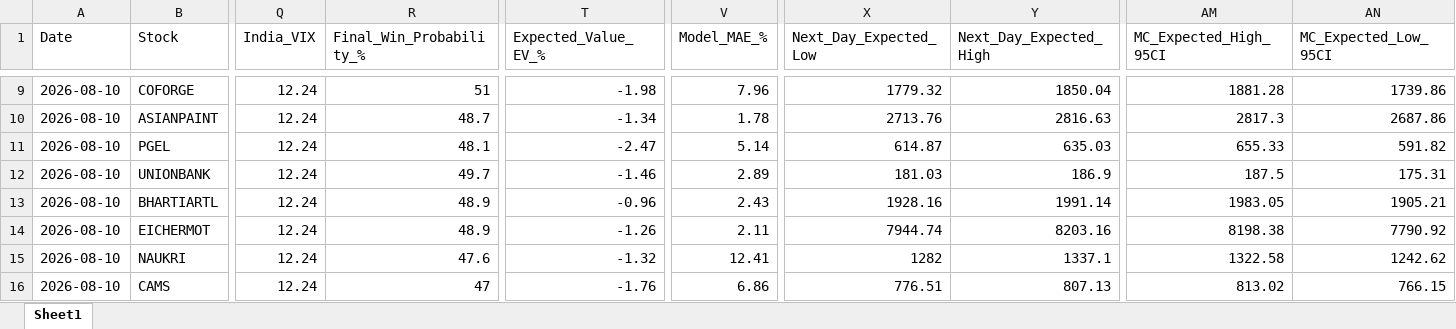
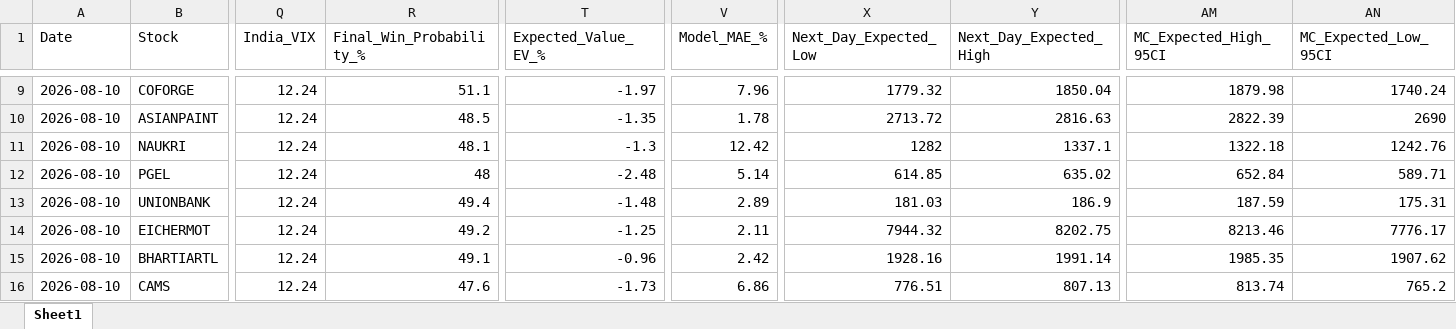
Before and after one commit to chiragkuk24/Final-Stocks, an Excel workbook: Breakout_ML_Quant_Predictions.xlsx, sheet Sheet1, drawn as a sheet; only a part is shown, gaps mark what is left out; values as stored, in another font and other column widths than the file's, no borders; removed rows and columns are numbered as before the commit, all else as after; rows hold the shown columns only; the diff covers the shown part only; the diff names each change by its address in the sheet, - before the commit and + after, or states it on an @@ line.

```diff
--- a/Breakout_ML_Quant_Predictions.xlsx (sheet Sheet1)
+++ b/Breakout_ML_Quant_Predictions.xlsx (sheet Sheet1)
-R9 (Final_Win_Probability_%): 51
+R9 (Final_Win_Probability_%): 51.1
-T9 (Expected_Value_EV_%): -1.98
+T9 (Expected_Value_EV_%): -1.97
-AM9 (MC_Expected_High_95CI): 1881.28
+AM9 (MC_Expected_High_95CI): 1879.98
-AN9 (MC_Expected_Low_95CI): 1739.86
+AN9 (MC_Expected_Low_95CI): 1740.24
-R10 (Final_Win_Probability_%): 48.7
+R10 (Final_Win_Probability_%): 48.5
-T10 (Expected_Value_EV_%): -1.34
+T10 (Expected_Value_EV_%): -1.35
-X10 (Next_Day_Expected_Low): 2713.76
+X10 (Next_Day_Expected_Low): 2713.72
-AM10 (MC_Expected_High_95CI): 2817.3
+AM10 (MC_Expected_High_95CI): 2822.39
-AN10 (MC_Expected_Low_95CI): 2687.86
+AN10 (MC_Expected_Low_95CI): 2690
+row 11: 2026-08-10 | NAUKRI | 12.24 | 48.1 | -1.3 | 12.42 | 1282 | 1337.1 | 1322.18 | 1242.76
-R12 (Final_Win_Probability_%): 48.1
+R12 (Final_Win_Probability_%): 48
-T12 (Expected_Value_EV_%): -2.47
+T12 (Expected_Value_EV_%): -2.48
-X12 (Next_Day_Expected_Low): 614.87
+X12 (Next_Day_Expected_Low): 614.85
-Y12 (Next_Day_Expected_High): 635.03
+Y12 (Next_Day_Expected_High): 635.02
-AM12 (MC_Expected_High_95CI): 655.33
+AM12 (MC_Expected_High_95CI): 652.84
-AN12 (MC_Expected_Low_95CI): 591.82
+AN12 (MC_Expected_Low_95CI): 589.71
-R13 (Final_Win_Probability_%): 49.7
+R13 (Final_Win_Probability_%): 49.4
-T13 (Expected_Value_EV_%): -1.46
+T13 (Expected_Value_EV_%): -1.48
-AM13 (MC_Expected_High_95CI): 187.5
+AM13 (MC_Expected_High_95CI): 187.59
+row 14: 2026-08-10 | EICHERMOT | 12.24 | 49.2 | -1.25 | 2.11 | 7944.32 | 8202.75 | 8213.46 | 7776.17
-R15 (Final_Win_Probability_%): 48.9
+R15 (Final_Win_Probability_%): 49.1
-V15 (Model_MAE_%): 2.43
+V15 (Model_MAE_%): 2.42
-AM15 (MC_Expected_High_95CI): 1983.05
+AM15 (MC_Expected_High_95CI): 1985.35
-AN15 (MC_Expected_Low_95CI): 1905.21
+AN15 (MC_Expected_Low_95CI): 1907.62
-row 14: 2026-08-10 | EICHERMOT | 12.24 | 48.9 | -1.26 | 2.11 | 7944.74 | 8203.16 | 8198.38 | 7790.92
-row 15: 2026-08-10 | NAUKRI | 12.24 | 47.6 | -1.32 | 12.41 | 1282 | 1337.1 | 1322.58 | 1242.62
-R16 (Final_Win_Probability_%): 47
+R16 (Final_Win_Probability_%): 47.6
-T16 (Expected_Value_EV_%): -1.76
+T16 (Expected_Value_EV_%): -1.73
-AM16 (MC_Expected_High_95CI): 813.02
+AM16 (MC_Expected_High_95CI): 813.74
-AN16 (MC_Expected_Low_95CI): 766.15
+AN16 (MC_Expected_Low_95CI): 765.2
```
Also changed, not shown: 2 added rows, 2 removed rows and 59 edited cells elsewhere in this sheet, Final_Breakout_List.xlsx, 2 other files.
